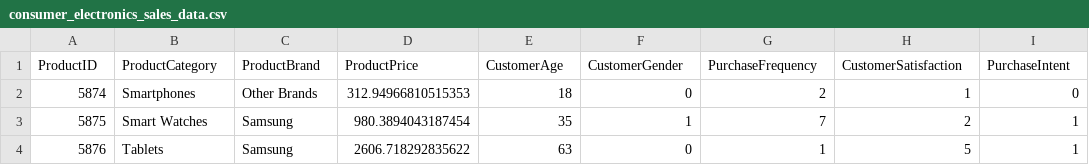
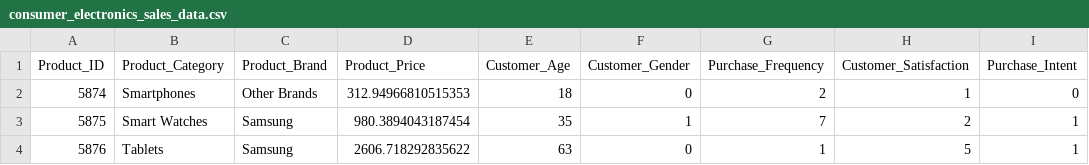
Before and after one commit to ghozali25/analysis-prediction, a CSV file: consumer_electronics_sales_data.csv, drawn as a sheet; only a part is shown.

Commit message:
Update consumer_electronics_sales_data.csv

```diff
--- a/consumer_electronics_sales_data.csv
+++ b/consumer_electronics_sales_data.csv
@@ -1,2 +1,2 @@
-ProductID,ProductCategory,ProductBrand,ProductPrice,CustomerAge,CustomerGender,PurchaseFrequency,CustomerSatisfaction,PurchaseIntent
+Product_ID,Product_Category,Product_Brand,Product_Price,Customer_Age,Customer_Gender,Purchase_Frequency,Customer_Satisfaction,Purchase_Intent
 5874,Smartphones,Other Brands,312.94966810515353,18,0,2,1,0
```
